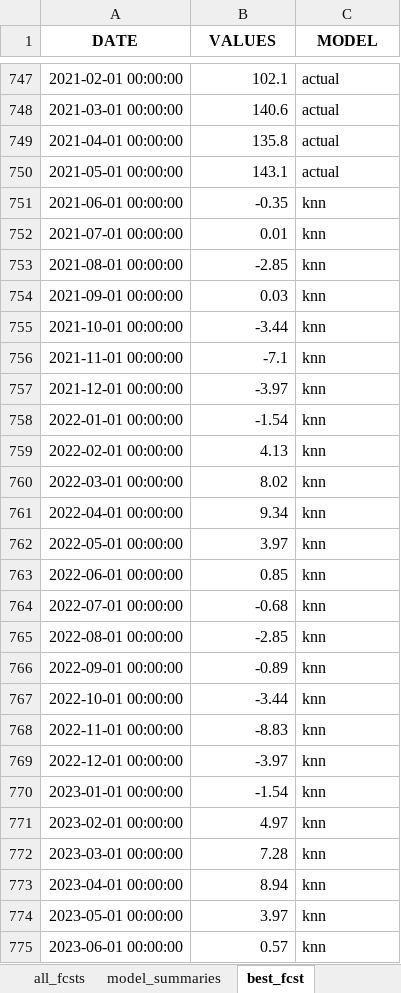
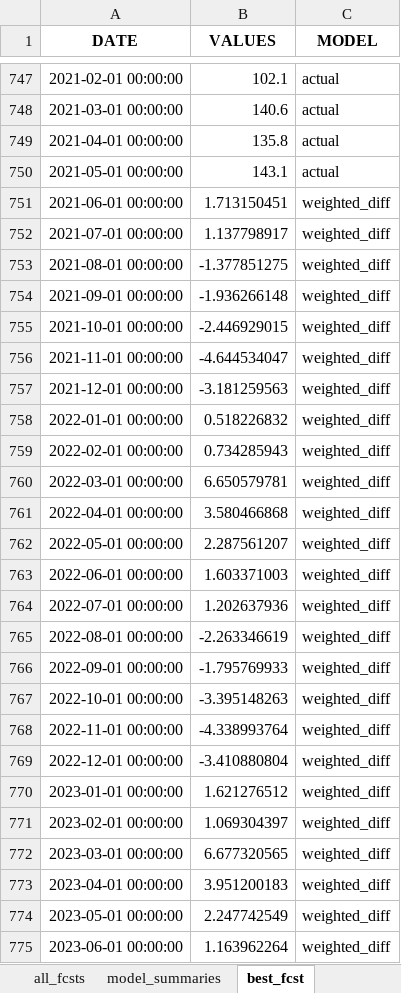
Before and after one commit to mikekeith52/scalecast, an Excel workbook: examples/housing_different_levels_results.xlsx, sheet best_fcst, drawn as a sheet; only a part is shown, gaps mark what is left out; values as stored, in another font and other column widths than the file's, no borders; the diff names each change by its address in the sheet, - before the commit and + after, or states it on an @@ line.

```diff
--- a/examples/housing_different_levels_results.xlsx (sheet best_fcst)
+++ b/examples/housing_different_levels_results.xlsx (sheet best_fcst)
-B751 (VALUES): -0.35
+B751 (VALUES): 1.713150451
-C751:C775 (MODEL): knn
+C751:C775 (MODEL): weighted_diff
-B752 (VALUES): 0.01
+B752 (VALUES): 1.137798917
-B753 (VALUES): -2.85
+B753 (VALUES): -1.377851275
-B754 (VALUES): 0.03
+B754 (VALUES): -1.936266148
-B755 (VALUES): -3.44
+B755 (VALUES): -2.446929015
-B756 (VALUES): -7.1
+B756 (VALUES): -4.644534047
-B757 (VALUES): -3.97
+B757 (VALUES): -3.181259563
-B758 (VALUES): -1.54
+B758 (VALUES): 0.518226832
-B759 (VALUES): 4.13
+B759 (VALUES): 0.734285943
-B760 (VALUES): 8.02
+B760 (VALUES): 6.650579781
-B761 (VALUES): 9.34
+B761 (VALUES): 3.580466868
-B762 (VALUES): 3.97
+B762 (VALUES): 2.287561207
-B763 (VALUES): 0.85
+B763 (VALUES): 1.603371003
-B764 (VALUES): -0.68
+B764 (VALUES): 1.202637936
-B765 (VALUES): -2.85
+B765 (VALUES): -2.263346619
-B766 (VALUES): -0.89
+B766 (VALUES): -1.795769933
-B767 (VALUES): -3.44
+B767 (VALUES): -3.395148263
-B768 (VALUES): -8.83
+B768 (VALUES): -4.338993764
-B769 (VALUES): -3.97
+B769 (VALUES): -3.410880804
-B770 (VALUES): -1.54
+B770 (VALUES): 1.621276512
-B771 (VALUES): 4.97
+B771 (VALUES): 1.069304397
-B772 (VALUES): 7.28
+B772 (VALUES): 6.677320565
-B773 (VALUES): 8.94
+B773 (VALUES): 3.951200183
-B774 (VALUES): 3.97
+B774 (VALUES): 2.247742549
-B775 (VALUES): 0.57
+B775 (VALUES): 1.163962264
```
Also changed, not shown: sheet model_summaries, sheet all_fcsts, sheet lvl_fcsts, sheet test_set_predictions, 18 other files.
